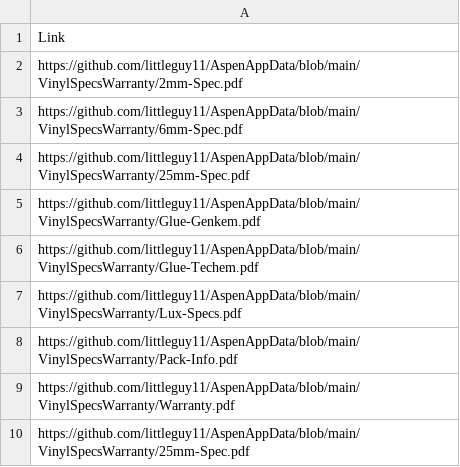
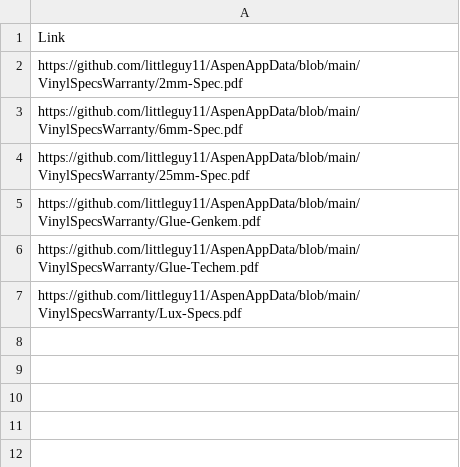
Before and after one commit to littleguy11/AspenAppData, a CSV file: VinylSpecWarranty.csv, drawn as a sheet; the diff names each change by its address in the sheet, - before the commit and + after, or states it on an @@ line.

Commit message:
Automated sync from Google Sheets

```diff
--- a/VinylSpecWarranty.csv
+++ b/VinylSpecWarranty.csv
-row 8: https://github.com/littleguy11/AspenAppData/blob/main/VinylSpecsWarranty/Pack-Info.pdf
-row 9: https://github.com/littleguy11/AspenAppData/blob/main/VinylSpecsWarranty/Warranty.pdf
-row 10: https://github.com/littleguy11/AspenAppData/blob/main/VinylSpecsWarranty/25mm-Spec.pdf
```
